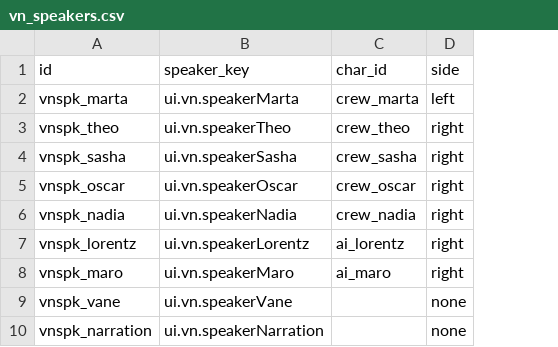
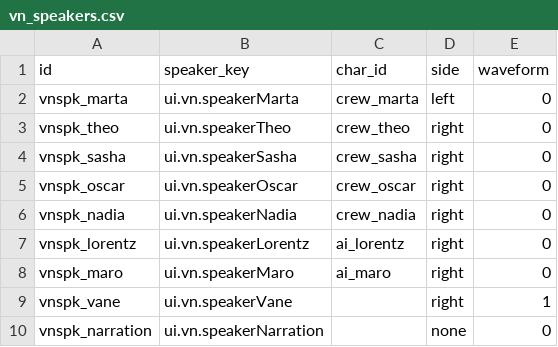
Before and after one commit to wormdriveworks/formula-pulse, a CSV file: godot/data/tables/vn_speakers.csv, drawn as a sheet; the diff names each change by its address in the sheet, - before the commit and + after, or states it on an @@ line.

```diff
--- a/godot/data/tables/vn_speakers.csv
+++ b/godot/data/tables/vn_speakers.csv
+column E (waveform), rows 2-10: 0 | 0 | 0 | 0 | 0 | 0 | 0 | 1 | 0
-D9 (side): none
+D9 (side): right
```
Also changed, not shown: 9 other files.
